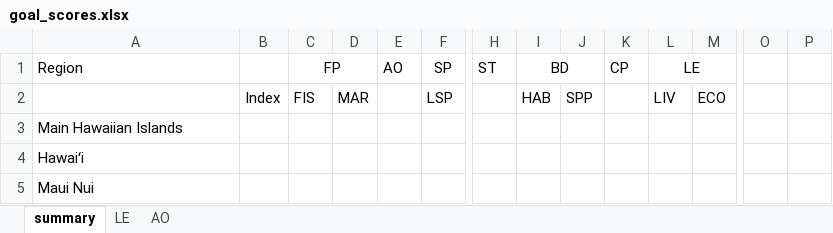
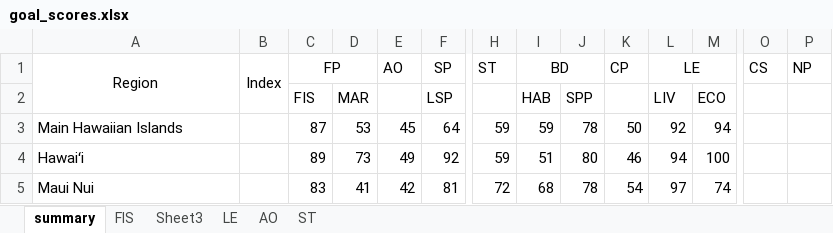
Before and after one commit to OHI-Science/mhi, an Excel workbook: region2017/reports/documents/goal_scores.xlsx, sheet summary, drawn as a sheet; only a part is shown, gaps mark what is left out; values as stored, in another font and other column widths than the file's, no borders; the diff covers the shown part only; the diff names each change by its address in the sheet, - before the commit and + after, or states it on an @@ line.

Commit message:
updated documentation and score reporting

```diff
--- a/region2017/reports/documents/goal_scores.xlsx (sheet summary)
+++ b/region2017/reports/documents/goal_scores.xlsx (sheet summary)
+sheet tab: FIS
+sheet tab: Sheet3
+sheet tab: ST
-A1 alignment: left
+A1 alignment: center
+A1:A2 merged
-B1: (empty)
+B1: Index
+B1:B2 merged
-O1: (empty)
+O1: CS
-P1: (empty)
+P1: NP
-B2 (Index): Index
+B2 (Index): (empty)
-C3 (FP): (empty)
+C3 (FP): 87
-D3: (empty)
+D3: 53
-E3 (AO): (empty)
+E3 (AO): 45
-F3 (SP): (empty)
+F3 (SP): 64
-H3:H4 (ST): (empty)
+H3:H4 (ST): 59
-I3 (BD): (empty)
+I3 (BD): 59
-J3: (empty)
+J3: 78
-K3 (CP): (empty)
+K3 (CP): 50
-L3 (LE): (empty)
+L3 (LE): 92
-M3: (empty)
+M3: 94
-C4 (FP): (empty)
+C4 (FP): 89
-D4: (empty)
+D4: 73
-E4 (AO): (empty)
+E4 (AO): 49
-F4 (SP): (empty)
+F4 (SP): 92
-I4 (BD): (empty)
+I4 (BD): 51
-J4: (empty)
+J4: 80
-K4 (CP): (empty)
+K4 (CP): 46
-L4 (LE): (empty)
+L4 (LE): 94
-M4: (empty)
+M4: 100
-C5 (FP): (empty)
+C5 (FP): 83
-D5: (empty)
+D5: 41
-E5 (AO): (empty)
+E5 (AO): 42
-F5 (SP): (empty)
+F5 (SP): 81
-H5 (ST): (empty)
+H5 (ST): 72
-I5 (BD): (empty)
+I5 (BD): 68
-J5: (empty)
+J5: 78
-K5 (CP): (empty)
+K5 (CP): 54
-L5 (LE): (empty)
+L5 (LE): 97
-M5: (empty)
+M5: 74
```
Also changed, not shown: 1 added row, 1 removed row and 11 edited cells elsewhere in this sheet, prep/AO/AO_ShoreAccess_output_JL20180126.xlsx, 11 other files.
